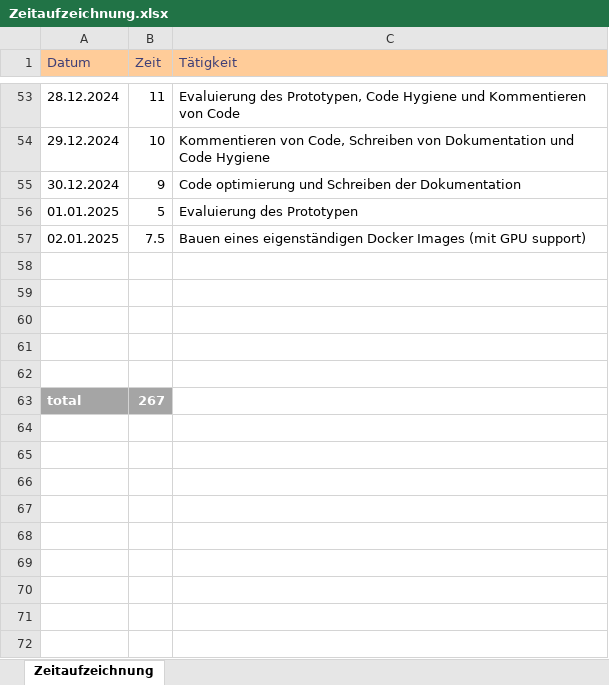
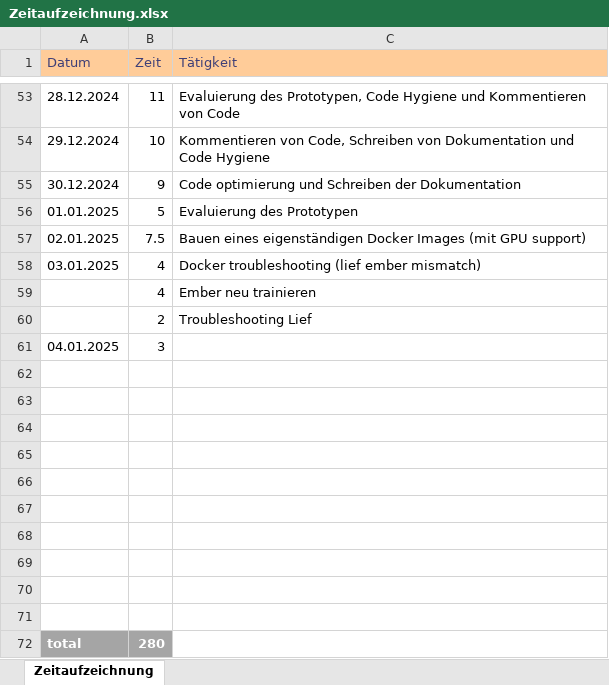
Before and after one commit to seel3/Hybrid-MAB, an Excel workbook: Documentation/Zeitaufzeichnung.xlsx, sheet Zeitaufzeichnung, drawn as a sheet; only a part is shown, gaps mark what is left out; values as stored, in another font and other column widths than the file's, no borders; addresses are those after the commit; the diff names each change by its address in the sheet, - before the commit and + after, or states it on an @@ line.

Commit message:
changed Dockerfile back to old one

```diff
--- a/Documentation/Zeitaufzeichnung.xlsx (sheet Zeitaufzeichnung)
+++ b/Documentation/Zeitaufzeichnung.xlsx (sheet Zeitaufzeichnung)
+row 58: 03.01.2025 | 4 | Docker troubleshooting (lief ember mismatch)
+row 59:  | 4 | Ember neu trainieren
+row 60:  | 2 | Troubleshooting Lief
+row 61: 04.01.2025 | 3
+row 67: (empty)
+row 68: (empty)
+row 69: (empty)
+row 70: (empty)
+row 71: (empty)
-B72 (Zeit): 267
+B72 (Zeit): 280
```
Also changed, not shown: 2 other files.
